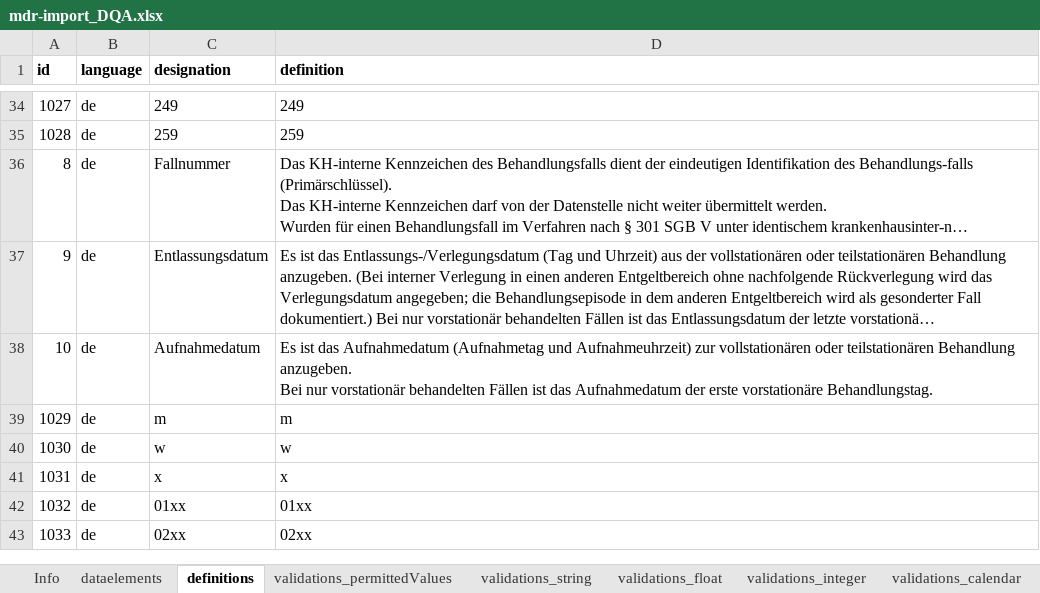
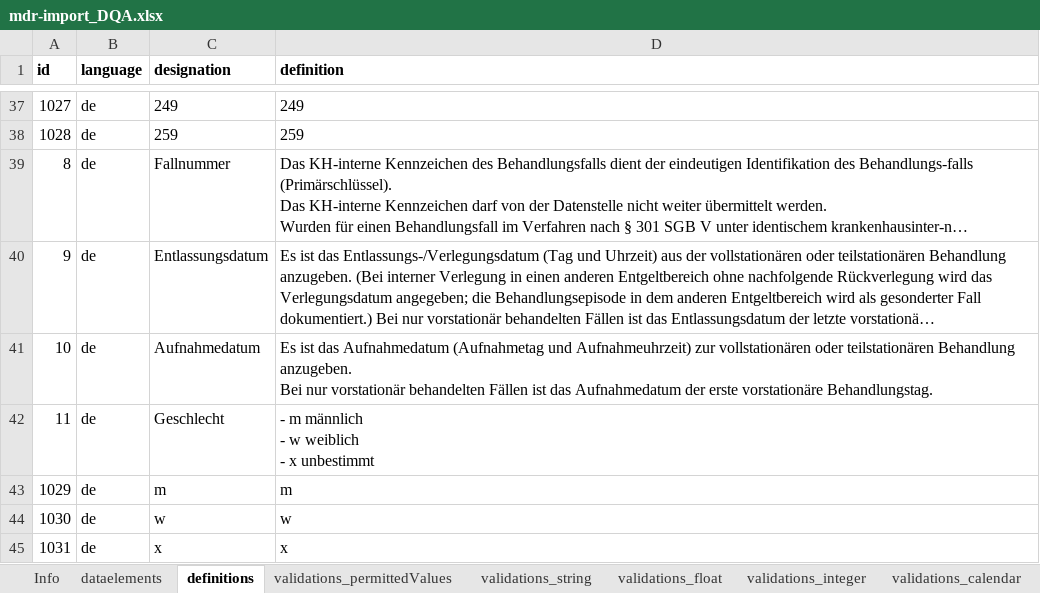
Before and after one commit to miracum/dqa-miracumdqa, an Excel workbook: inst/application/_utilities/MDR/XLSX/mdr-import_DQA.xlsx, sheet definitions, drawn as a sheet; only a part is shown, gaps mark what is left out; the shorter side is filled out with more unchanged rows; long unchanged cells end in …; values as stored, in another font and other column widths than the file's, no borders; table styles not drawn; ↵ is a line break in a cell; the diff covers the shown part only; the diff names each change by its address in the sheet, - before the commit and + after, or states it on an @@ line.

```diff
--- a/inst/application/_utilities/MDR/XLSX/mdr-import_DQA.xlsx (sheet definitions)
+++ b/inst/application/_utilities/MDR/XLSX/mdr-import_DQA.xlsx (sheet definitions)
+row 42: 11 | de | Geschlecht | - m männlich ↵ - w weiblich ↵ - x unbestimmt
```
Also changed, not shown: 4 added rows elsewhere in this sheet, 8 other files.
